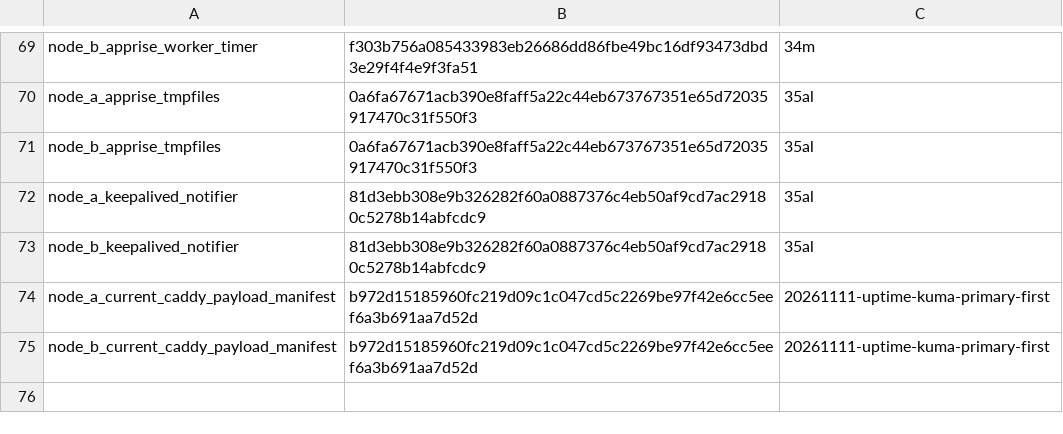
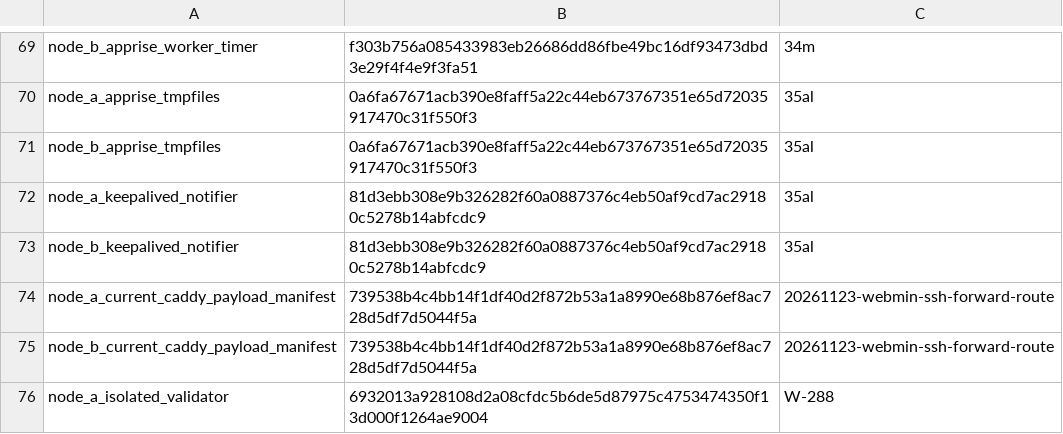
Before and after one commit to Racerx323/homelab-server-configs, a TSV file: Caddy/manifests/accepted-live-artifacts.tsv, drawn as a sheet; only a part is shown, gaps mark what is left out.

```diff
--- a/Caddy/manifests/accepted-live-artifacts.tsv
+++ b/Caddy/manifests/accepted-live-artifacts.tsv
@@ -73,3 +73,4 @@ node_a_keepalived_notifier	81d3ebb308e9b326282f60a0887376c4eb50af9cd7ac29180c527
 node_b_keepalived_notifier	81d3ebb308e9b326282f60a0887376c4eb50af9cd7ac29180c5278b14abfcdc9	35al
-node_a_current_caddy_payload_manifest	b972d15185960fc219d09c1c047cd5c2269be97f42e6cc5eef6a3b691aa7d52d	20261111-uptime-kuma-primary-first
-node_b_current_caddy_payload_manifest	b972d15185960fc219d09c1c047cd5c2269be97f42e6cc5eef6a3b691aa7d52d	20261111-uptime-kuma-primary-first
+node_a_current_caddy_payload_manifest	739538b4c4bb14f1df40d2f872b53a1a8990e68b876ef8ac728d5df7d5044f5a	20261123-webmin-ssh-forward-route
+node_b_current_caddy_payload_manifest	739538b4c4bb14f1df40d2f872b53a1a8990e68b876ef8ac728d5df7d5044f5a	20261123-webmin-ssh-forward-route
+node_a_isolated_validator	6932013a928108d2a08cfdc5b6de5d87975c4753474350f13d000f1264ae9004	W-288
```
Also changed, not shown: Caddy/manifests/caddy-release-source.tsv, Caddy/manifests/config-lifecycle.tsv, 29 other files.
